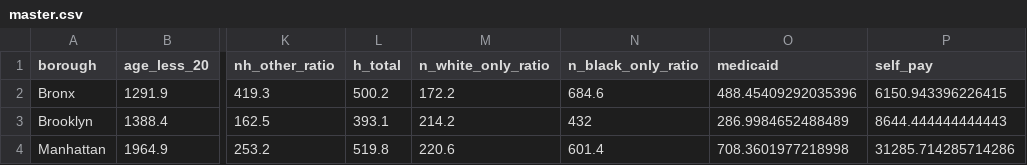
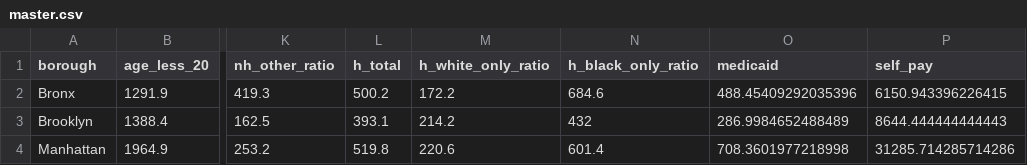
Before and after one commit to ElaineYanxi-Chen/p8105-finalproject.github.io, a CSV file: data/master.csv, drawn as a sheet; only a part is shown, gaps mark what is left out; the diff names each change by its address in the sheet, - before the commit and + after, or states it on an @@ line.

Commit message:
fixed typo

```diff
--- a/data/master.csv
+++ b/data/master.csv
-M1: n_white_only_ratio
+M1: h_white_only_ratio
-N1: n_black_only_ratio
+N1: h_black_only_ratio
```
